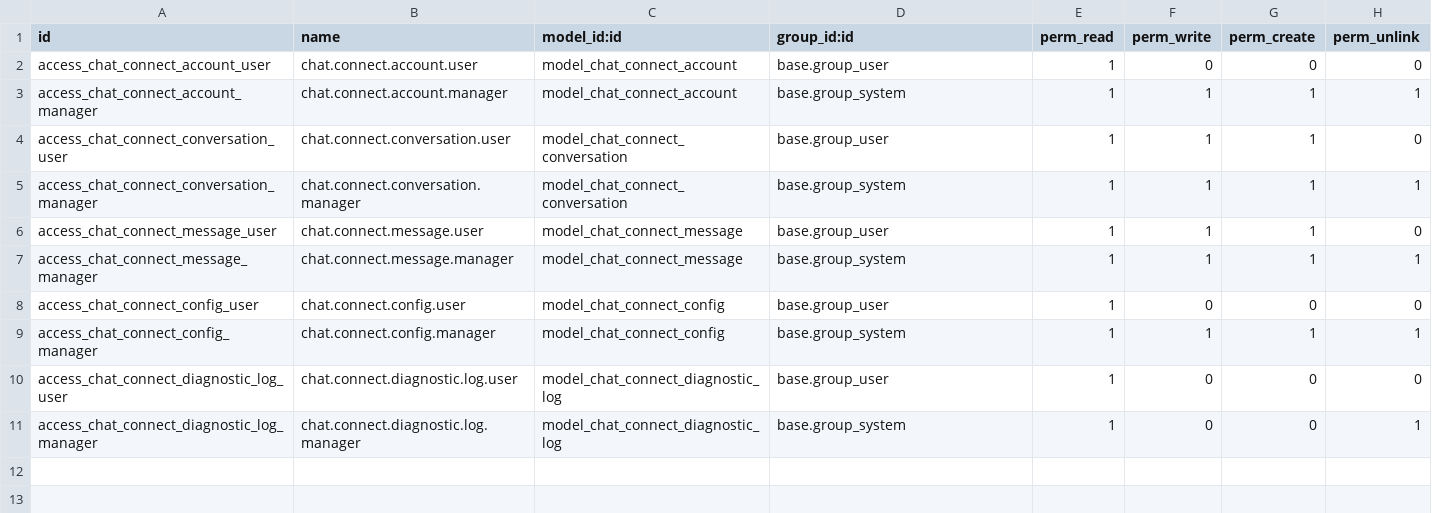
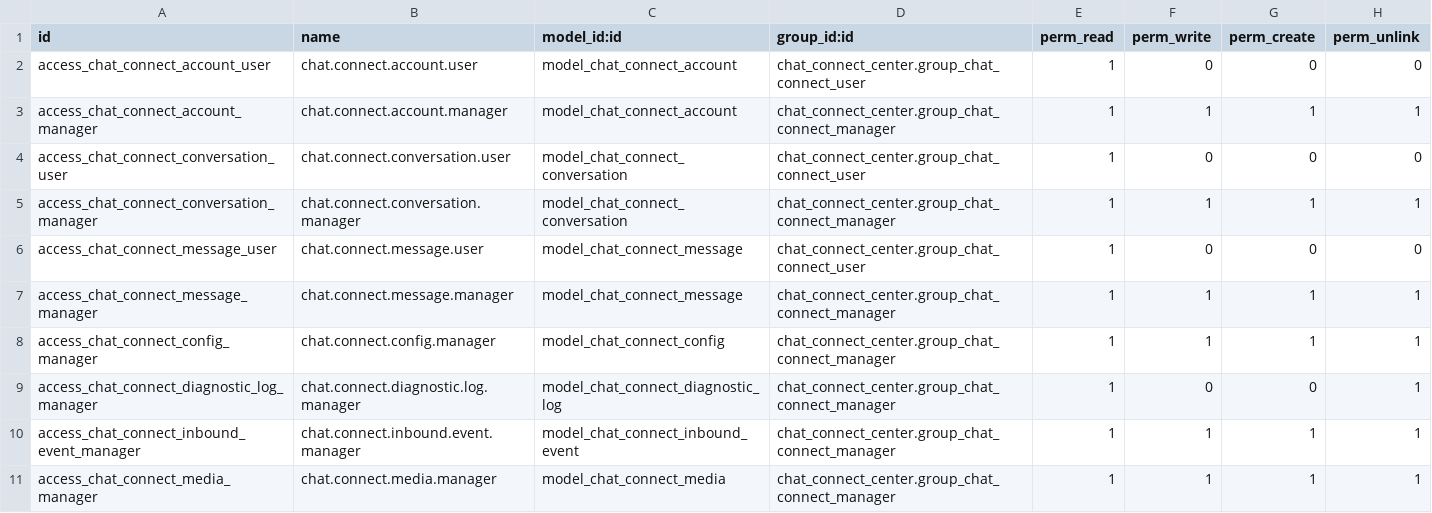
Before and after one commit to genemingxingma/Odoo19-chat-connect, a CSV file: chat_connect_center/security/ir.model.access.csv, drawn as a sheet.

Commit message:
feat: harden chat connectors and durable delivery

```diff
--- a/chat_connect_center/security/ir.model.access.csv
+++ b/chat_connect_center/security/ir.model.access.csv
@@ -1,11 +1,11 @@
 id,name,model_id:id,group_id:id,perm_read,perm_write,perm_create,perm_unlink
-access_chat_connect_account_user,chat.connect.account.user,model_chat_connect_account,base.group_user,1,0,0,0
-access_chat_connect_account_manager,chat.connect.account.manager,model_chat_connect_account,base.group_system,1,1,1,1
-access_chat_connect_conversation_user,chat.connect.conversation.user,model_chat_connect_conversation,base.group_user,1,1,1,0
-access_chat_connect_conversation_manager,chat.connect.conversation.manager,model_chat_connect_conversation,base.group_system,1,1,1,1
-access_chat_connect_message_user,chat.connect.message.user,model_chat_connect_message,base.group_user,1,1,1,0
-access_chat_connect_message_manager,chat.connect.message.manager,model_chat_connect_message,base.group_system,1,1,1,1
-access_chat_connect_config_user,chat.connect.config.user,model_chat_connect_config,base.group_user,1,0,0,0
-access_chat_connect_config_manager,chat.connect.config.manager,model_chat_connect_config,base.group_system,1,1,1,1
-access_chat_connect_diagnostic_log_user,chat.connect.diagnostic.log.user,model_chat_connect_diagnostic_log,base.group_user,1,0,0,0
-access_chat_connect_diagnostic_log_manager,chat.connect.diagnostic.log.manager,model_chat_connect_diagnostic_log,base.group_system,1,0,0,1
+access_chat_connect_account_user,chat.connect.account.user,model_chat_connect_account,chat_connect_center.group_chat_connect_user,1,0,0,0
+access_chat_connect_account_manager,chat.connect.account.manager,model_chat_connect_account,chat_connect_center.group_chat_connect_manager,1,1,1,1
+access_chat_connect_conversation_user,chat.connect.conversation.user,model_chat_connect_conversation,chat_connect_center.group_chat_connect_user,1,0,0,0
+access_chat_connect_conversation_manager,chat.connect.conversation.manager,model_chat_connect_conversation,chat_connect_center.group_chat_connect_manager,1,1,1,1
+access_chat_connect_message_user,chat.connect.message.user,model_chat_connect_message,chat_connect_center.group_chat_connect_user,1,0,0,0
+access_chat_connect_message_manager,chat.connect.message.manager,model_chat_connect_message,chat_connect_center.group_chat_connect_manager,1,1,1,1
+access_chat_connect_config_manager,chat.connect.config.manager,model_chat_connect_config,chat_connect_center.group_chat_connect_manager,1,1,1,1
+access_chat_connect_diagnostic_log_manager,chat.connect.diagnostic.log.manager,model_chat_connect_diagnostic_log,chat_connect_center.group_chat_connect_manager,1,0,0,1
+access_chat_connect_inbound_event_manager,chat.connect.inbound.event.manager,model_chat_connect_inbound_event,chat_connect_center.group_chat_connect_manager,1,1,1,1
+access_chat_connect_media_manager,chat.connect.media.manager,model_chat_connect_media,chat_connect_center.group_chat_connect_manager,1,1,1,1
```
Also changed, not shown: 30 other files.
